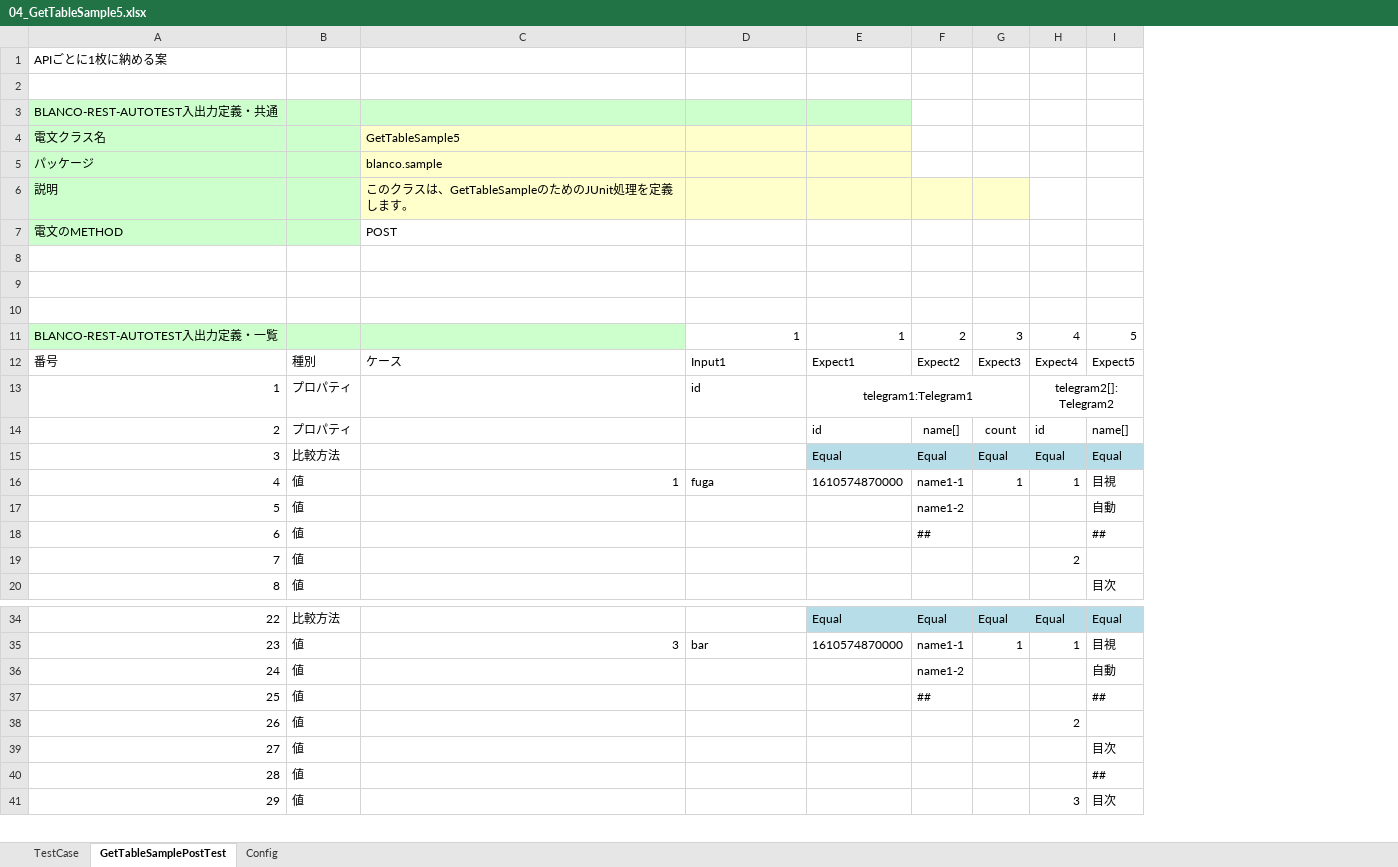
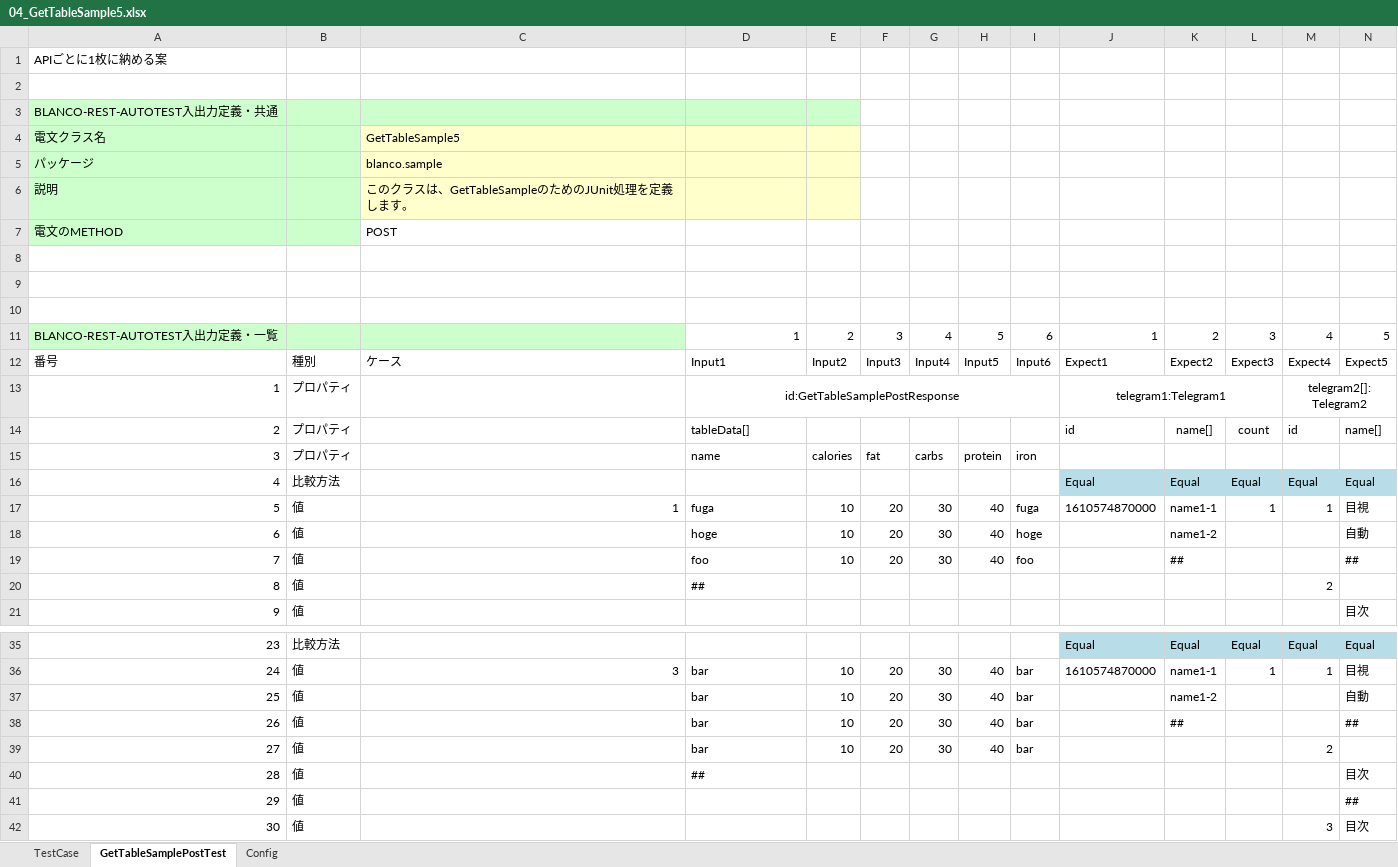
Before and after one commit to uedaueo/BlancoRestAutotest, an Excel workbook: meta/test2/04_GetTableSample5.xlsx, sheet GetTableSamplePostTest, drawn as a sheet; only a part is shown, gaps mark what is left out; values as stored, in another font and other column widths than the file's, no borders; addresses are those after the commit; rows hold the shown columns only; the diff covers the shown part only; the diff names each change by its address in the sheet, - before the commit and + after, or states it on an @@ line.

```diff
--- a/meta/test2/04_GetTableSample5.xlsx (sheet GetTableSamplePostTest)
+++ b/meta/test2/04_GetTableSample5.xlsx (sheet GetTableSamplePostTest)
+column E, rows 11-12: 2 | Input2; rows 17-19: all 10; rows 36-39: all 10
+column F, rows 11-12: 3 | Input3; rows 17-19: all 20; rows 36-39: all 20
+column G, rows 11-12: 4 | Input4; rows 17-19: all 30; rows 36-39: all 30
+column H, rows 11-12: 5 | Input5; rows 17-19: all 40; rows 36-39: all 40
+column I, rows 11-12: 6 | Input6; rows 17-19: fuga | hoge | foo; rows 36-39: all bar
-J3 fill: #CCFFCC
+J3 fill: none
-J4:J5 fill: #FFFFCC
+J4:J5 fill: none
-J6:L6 fill: #FFFFCC
+J6:L6 fill: none
-D13: id
+D13: id:GetTableSamplePostResponse
-D13 alignment: left
+D13 alignment: center
+D13:I13 merged
-D14: (empty)
+D14: tableData[]
+row 15: 3 | プロパティ |  | name | calories | fat | carbs | protein | iron
@@ column A renumbered from row 16 down @@
-D18: (empty)
+D18: hoge
-D19: (empty)
+D19: foo
-D20: (empty)
+D20: ##
-D37:D39: (empty)
+D37:D39: bar
-D40: (empty)
+D40: ##
```
Also changed, not shown: 3 edited cells elsewhere in this sheet, formulas that keep their value, meta/api/GetTableSample5.xlsx, meta/program/BlancoRestAutotestMessage.xlsx, 7 other files.
